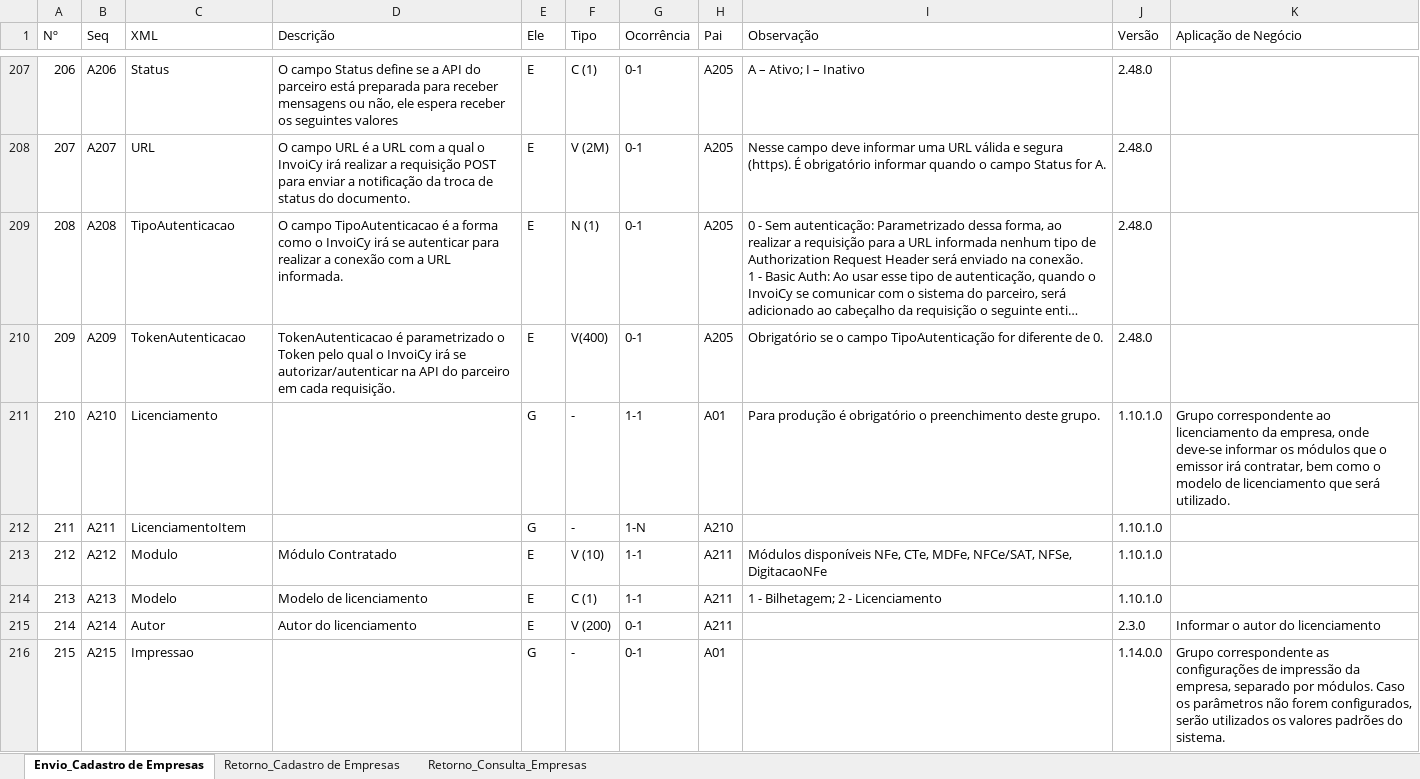
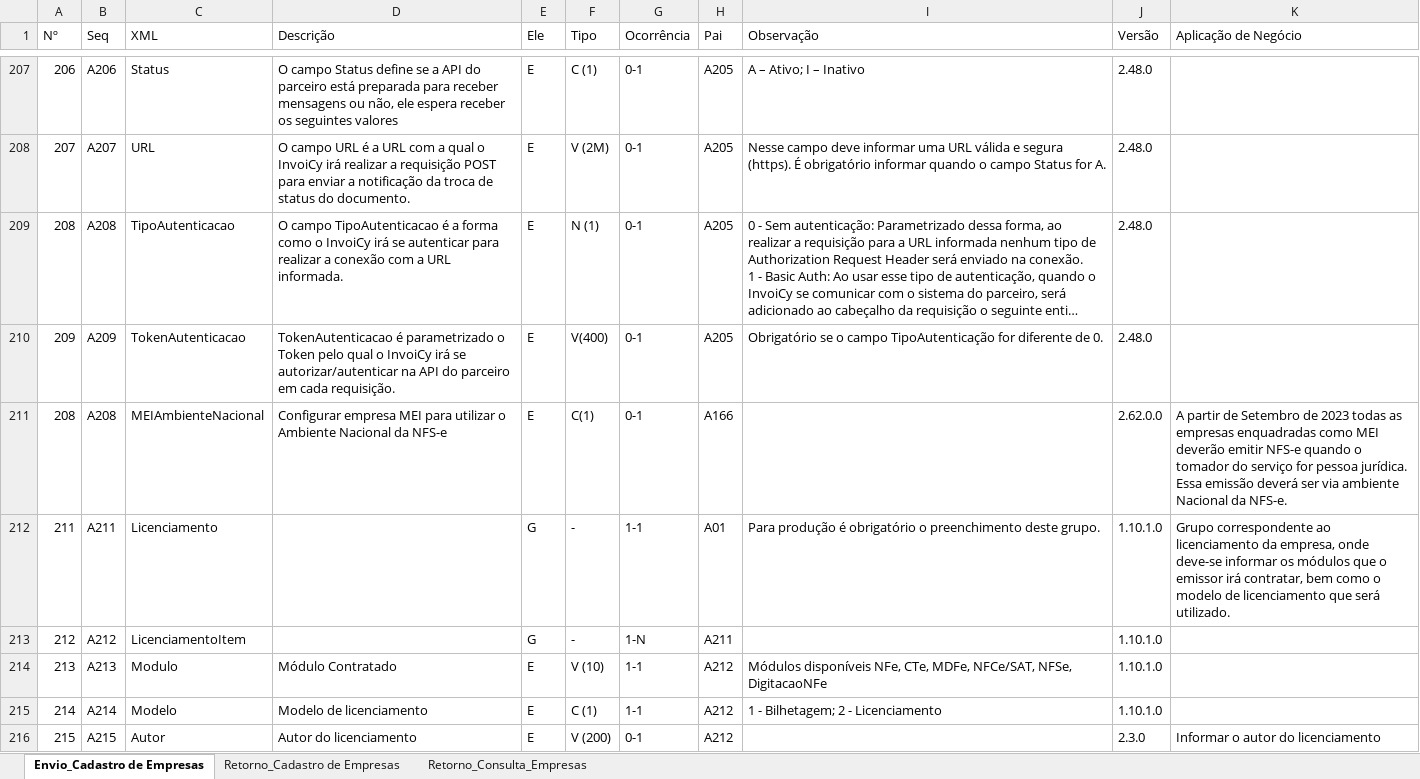
Before and after one commit to migrate-company/integracao-InvoiCy-BR, an Excel workbook: Cadastro de empresa/Layouts/LayoutCadastroEmpresa.xlsx, sheet Envio_Cadastro de Empresas, drawn as a sheet; only a part is shown, gaps mark what is left out; long unchanged cells end in …; values as stored, in another font and other column widths than the file's, no cell formats; charts and pictures and conditional formats not drawn; removed rows and columns are numbered as before the commit, all else as after; the diff covers the shown part only; the diff names each change by its address in the sheet, - before the commit and + after, or states it on an @@ line.

```diff
--- a/Cadastro de empresa/Layouts/LayoutCadastroEmpresa.xlsx (sheet Envio_Cadastro de Empresas)
+++ b/Cadastro de empresa/Layouts/LayoutCadastroEmpresa.xlsx (sheet Envio_Cadastro de Empresas)
-row 211: 210 | A210 | Licenciamento |  | G | - | 1-1 | A01 | Para produção é obrigatório o preenchimento deste grupo. | 1.10.1.0 | Grupo correspondente ao licenciamento da empresa, onde deve-se informar os módulos que o emissor irá contratar, bem como o modelo de licenciamento que será utilizado.
+row 211: 208 | A208 | MEIAmbienteNacional | Configurar empresa MEI para utilizar o Ambiente Nacional da NFS-e | E | C(1) | 0-1 | A166 |  | 2.62.0.0 | A partir de Setembro de 2023 todas as empresas enquadradas como MEI deverão emitir NFS-e quando o tomador do serviço for pessoa jurídica. Essa emissão deverá ser via ambiente Nacional da NFS-e.
-C212 (XML): LicenciamentoItem
+C212 (XML): Licenciamento
-G212 (Ocorrência): 1-N
+G212 (Ocorrência): 1-1
-H212 (Pai): A210
+H212 (Pai): A01
-I212 (Observação): (empty)
+I212 (Observação): Para produção é obrigatório o preenchimento deste grupo.
-K212 (Aplicação de Negócio): (empty)
+K212 (Aplicação de Negócio): Grupo correspondente ao licenciamento da empresa, onde deve-se informar os módulos que o emissor irá contratar, bem como o modelo de licenciamento que será utilizado.
-C213 (XML): Modulo
+C213 (XML): LicenciamentoItem
-D213 (Descrição): Módulo Contratado
+D213 (Descrição): (empty)
-E213 (Ele): E
+E213 (Ele): G
-F213 (Tipo): V (10)
+F213 (Tipo): -
-G213 (Ocorrência): 1-1
+G213 (Ocorrência): 1-N
-I213 (Observação): Módulos disponíveis NFe, CTe, MDFe, NFCe/SAT, NFSe, DigitacaoNFe
+I213 (Observação): (empty)
-C214 (XML): Modelo
+C214 (XML): Modulo
-D214 (Descrição): Modelo de licenciamento
+D214 (Descrição): Módulo Contratado
-F214 (Tipo): C (1)
+F214 (Tipo): V (10)
-H214:H215 (Pai): A211
+H214:H215 (Pai): A212
-I214 (Observação): 1 - Bilhetagem; 2 - Licenciamento
+I214 (Observação): Módulos disponíveis NFe, CTe, MDFe, NFCe/SAT, NFSe, DigitacaoNFe
-C215 (XML): Autor
+C215 (XML): Modelo
-D215 (Descrição): Autor do licenciamento
+D215 (Descrição): Modelo de licenciamento
-F215 (Tipo): V (200)
+F215 (Tipo): C (1)
-G215 (Ocorrência): 0-1
+G215 (Ocorrência): 1-1
-I215 (Observação): (empty)
+I215 (Observação): 1 - Bilhetagem; 2 - Licenciamento
-J215 (Versão): 2.3.0
+J215 (Versão): 1.10.1.0
-K215 (Aplicação de Negócio): Informar o autor do licenciamento
+K215 (Aplicação de Negócio): (empty)
-C216 (XML): Impressao
+C216 (XML): Autor
-D216 (Descrição): (empty)
+D216 (Descrição): Autor do licenciamento
-E216 (Ele): G
+E216 (Ele): E
-F216 (Tipo): -
+F216 (Tipo): V (200)
-H216 (Pai): A01
+H216 (Pai): A212
-J216 (Versão): 1.14.0.0
+J216 (Versão): 2.3.0
-K216 (Aplicação de Negócio): Grupo correspondente as configurações de impressão da empresa, separado por módulos. Caso os parâmetros não forem configurados, serão utilizados os valores padrões do sistema.
+K216 (Aplicação de Negócio): Informar o autor do licenciamento
```
Also changed, not shown: 3 added rows, 1 removed row, 399 edited cells and row numbers in column A elsewhere in this sheet, cell formats, formulas that keep their value, charts or pictures.
